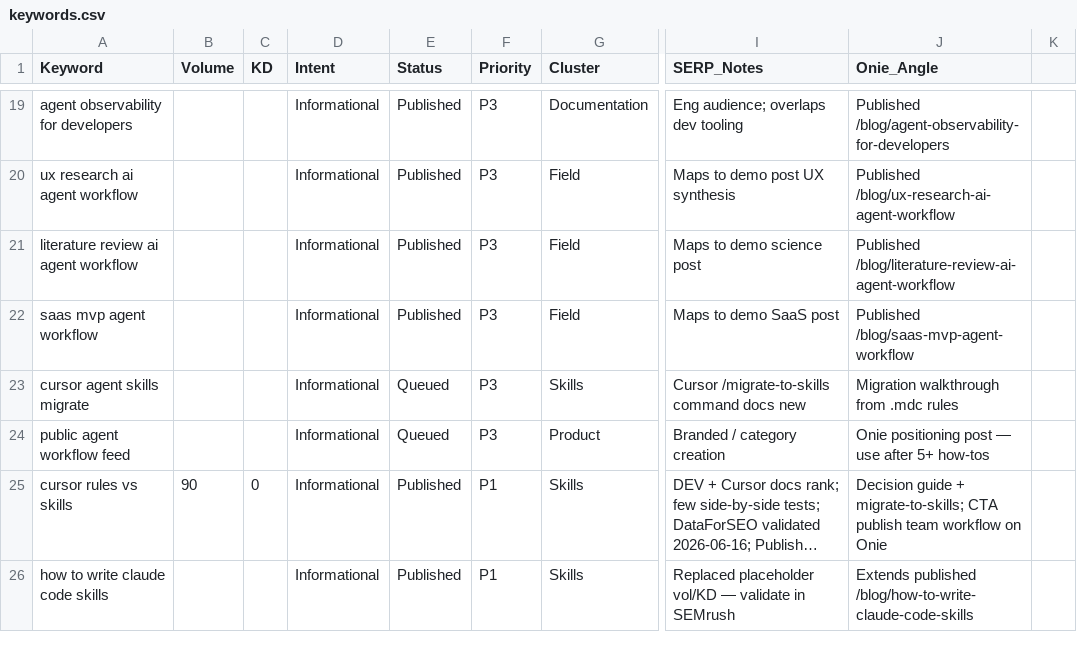
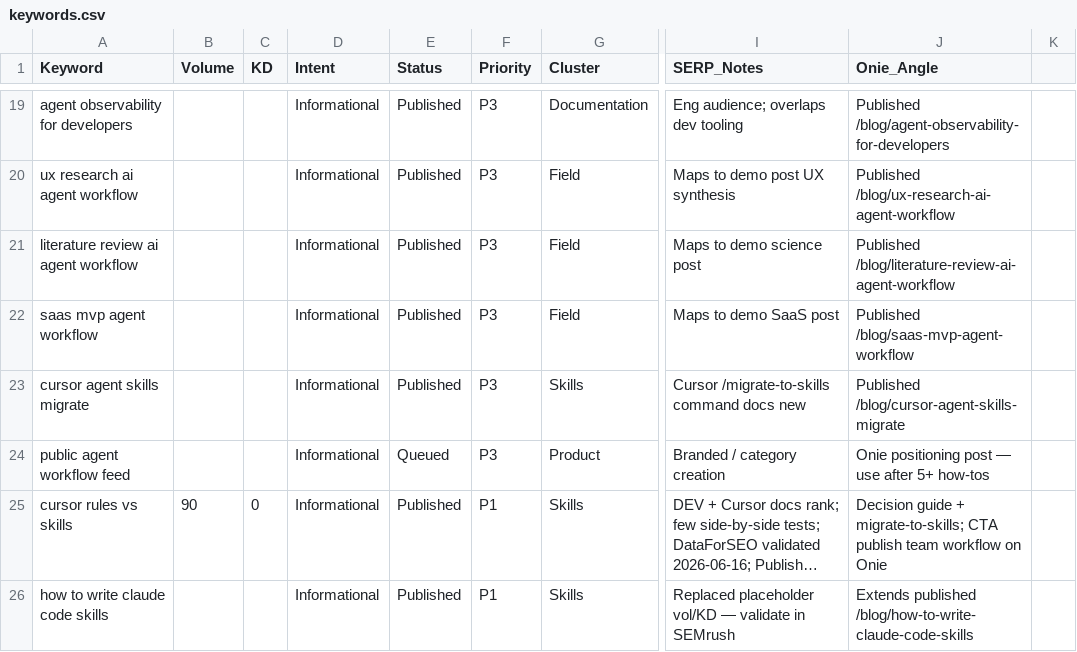
Before and after one commit to liyakhar/onie, a CSV file: keywords.csv, drawn as a sheet; only a part is shown, gaps mark what is left out; long unchanged cells end in …; the diff names each change by its address in the sheet, - before the commit and + after, or states it on an @@ line.

```diff
--- a/keywords.csv
+++ b/keywords.csv
-E23 (Status): Queued
+E23 (Status): Published
-J23 (Onie_Angle): Migration walkthrough from .mdc rules
+J23 (Onie_Angle): Published /blog/cursor-agent-skills-migrate
```
Also changed, not shown: 4 other files.
